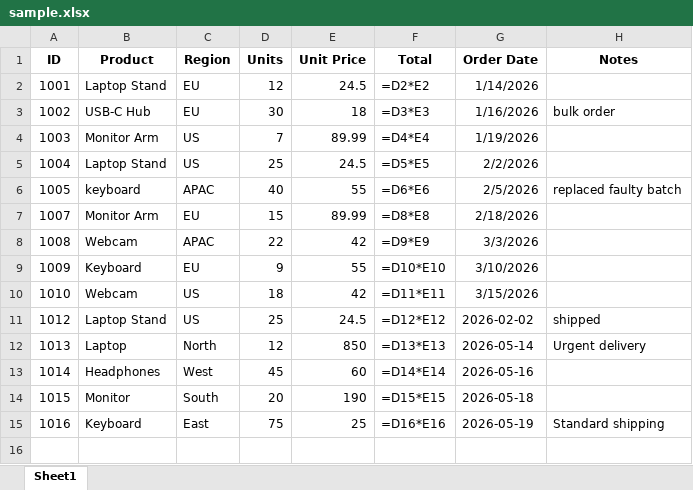
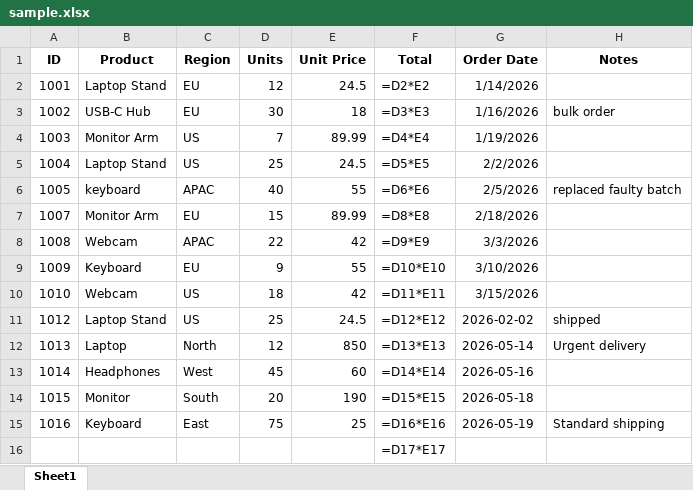
Before and after one commit to jouryABDULLAH/excel_agent, an Excel workbook: data/sample.xlsx, sheet Sheet1, drawn as a sheet; values as stored, in another font and other column widths than the file's, no borders; formulas without a stored value are shown as written; the diff names each change by its address in the sheet, - before the commit and + after, or states it on an @@ line.

Commit message:
Update sample.xlsx

```diff
--- a/data/sample.xlsx (sheet Sheet1)
+++ b/data/sample.xlsx (sheet Sheet1)
+row 16:  |  |  |  |  | =D17*E17
```
